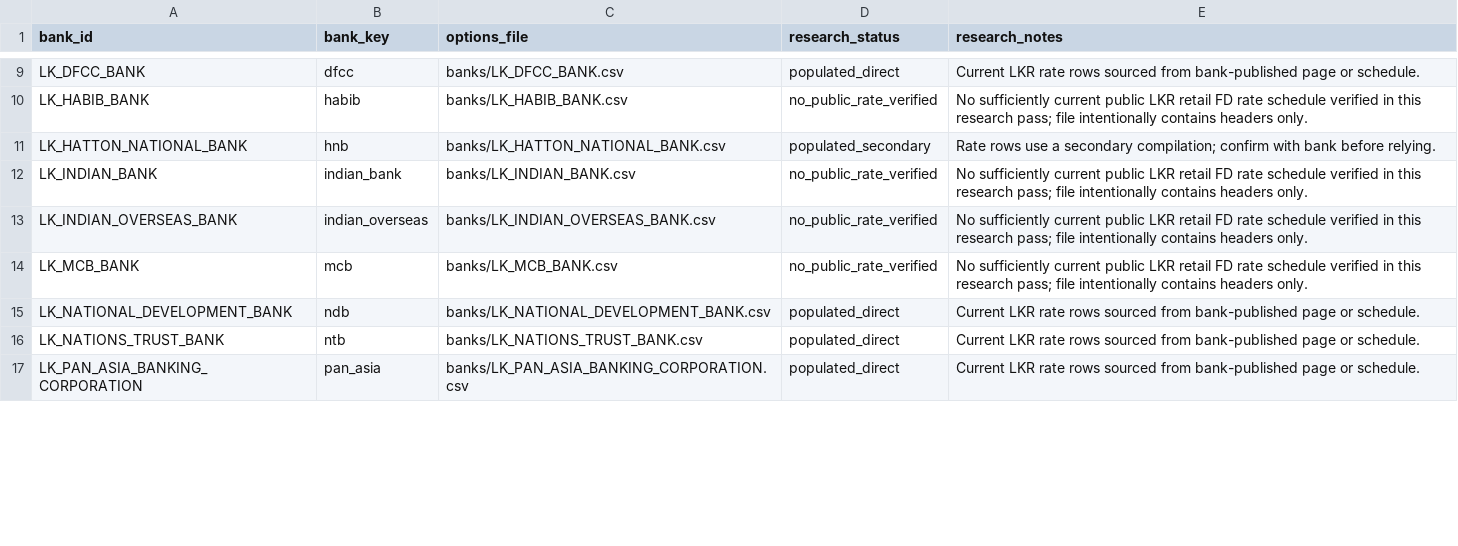
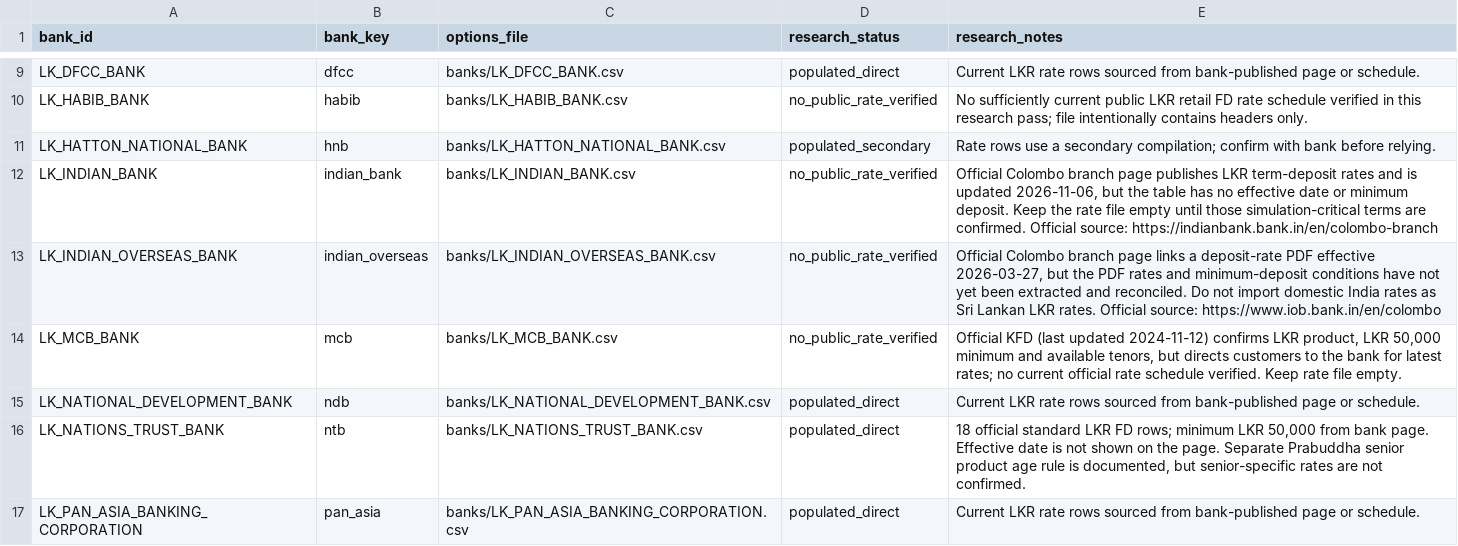
Before and after one commit to aaron-fredrick/FD-Calculator, a CSV file: data/fd_options/fd_options.csv, drawn as a sheet; only a part is shown, gaps mark what is left out; the diff covers the shown part only.

```diff
--- a/data/fd_options/fd_options.csv
+++ b/data/fd_options/fd_options.csv
@@ -11,7 +11,7 @@ LK_HABIB_BANK,habib,banks/LK_HABIB_BANK.csv,no_public_rate_verified,No sufficien
 LK_HATTON_NATIONAL_BANK,hnb,banks/LK_HATTON_NATIONAL_BANK.csv,populated_secondary,Rate rows use a secondary compilation; confirm with bank before relying.
-LK_INDIAN_BANK,indian_bank,banks/LK_INDIAN_BANK.csv,no_public_rate_verified,No sufficiently current public LKR retail FD rate schedule verified in this research pass; file intentionally contains headers only.
-LK_INDIAN_OVERSEAS_BANK,indian_overseas,banks/LK_INDIAN_OVERSEAS_BANK.csv,no_public_rate_verified,No sufficiently current public LKR retail FD rate schedule verified in this research pass; file intentionally contains headers only.
-LK_MCB_BANK,mcb,banks/LK_MCB_BANK.csv,no_public_rate_verified,No sufficiently current public LKR retail FD rate schedule verified in this research pass; file intentionally contains headers only.
+LK_INDIAN_BANK,indian_bank,banks/LK_INDIAN_BANK.csv,no_public_rate_verified,"Official Colombo branch page publishes LKR term-deposit rates and is updated 2026-11-06, but the table has no effective date or minimum deposit. Keep the rate file empty until those simulation-critical terms are confirmed. Official source: https://indianbank.bank.in/en/colombo-branch"
+LK_INDIAN_OVERSEAS_BANK,indian_overseas,banks/LK_INDIAN_OVERSEAS_BANK.csv,no_public_rate_verified,"Official Colombo branch page links a deposit-rate PDF effective 2026-03-27, but the PDF rates and minimum-deposit conditions have not yet been extracted and reconciled. Do not import domestic India rates as Sri Lankan LKR rates. Official source: https://www.iob.bank.in/en/colombo"
+LK_MCB_BANK,mcb,banks/LK_MCB_BANK.csv,no_public_rate_verified,"Official KFD (last updated 2024-11-12) confirms LKR product, LKR 50,000 minimum and available tenors, but directs customers to the bank for latest rates; no current official rate schedule verified. Keep rate file empty."
 LK_NATIONAL_DEVELOPMENT_BANK,ndb,banks/LK_NATIONAL_DEVELOPMENT_BANK.csv,populated_direct,Current LKR rate rows sourced from bank-published page or schedule.
-LK_NATIONS_TRUST_BANK,ntb,banks/LK_NATIONS_TRUST_BANK.csv,populated_direct,Current LKR rate rows sourced from bank-published page or schedule.
+LK_NATIONS_TRUST_BANK,ntb,banks/LK_NATIONS_TRUST_BANK.csv,populated_direct,"18 official standard LKR FD rows; minimum LKR 50,000 from bank page. Effective date is not shown on the page. Separate Prabuddha senior product age rule is documented, but senior-specific rates are not confirmed."
 LK_PAN_ASIA_BANKING_CORPORATION,pan_asia,banks/LK_PAN_ASIA_BANKING_CORPORATION.csv,populated_direct,Current LKR rate rows sourced from bank-published page or schedule.
```
Also changed, not shown: 5 edited cells elsewhere in this file, data/fd_options/banks/LK_NATIONS_TRUST_BANK.csv, data/fd_options/banks/LK_PEOPLES_BANK.csv, 10 other files.
